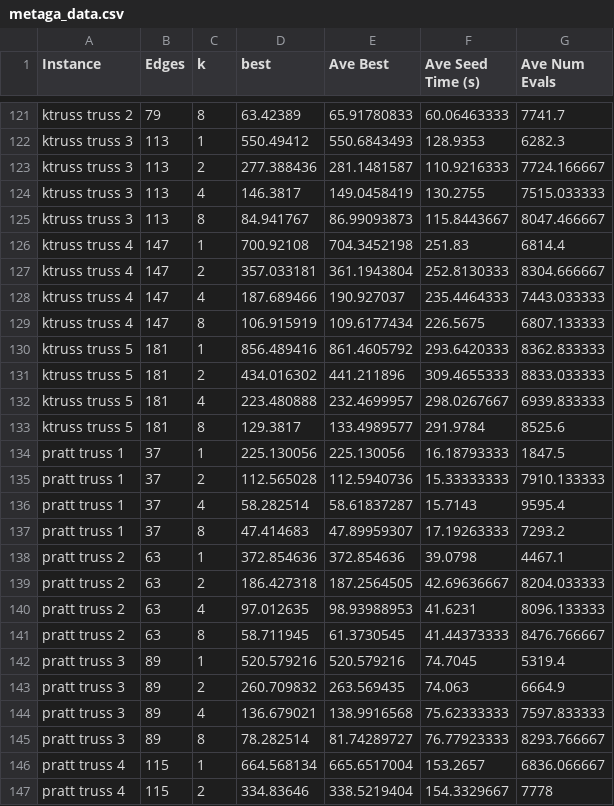
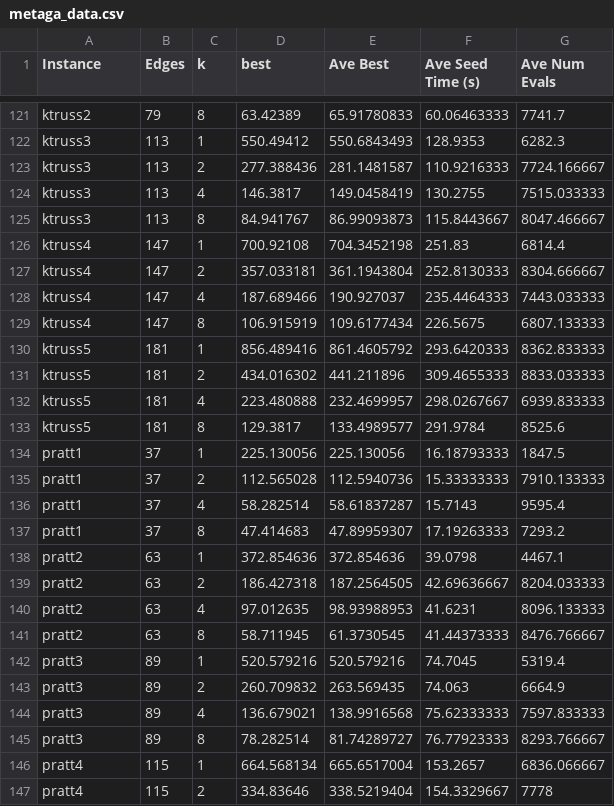
Before and after one commit to BryanDedeur/metaga-route-inspection-solver, a CSV file: data_analysis/metaga_data.csv, drawn as a sheet; only a part is shown, gaps mark what is left out; the diff covers the shown part only; the diff names each change by its address in the sheet, - before the commit and + after, or states it on an @@ line.

```diff
--- a/data_analysis/metaga_data.csv
+++ b/data_analysis/metaga_data.csv
-A121 (Instance): ktruss truss 2
+A121 (Instance): ktruss2
-A122:A125 (Instance): ktruss truss 3
+A122:A125 (Instance): ktruss3
-A126:A129 (Instance): ktruss truss 4
+A126:A129 (Instance): ktruss4
-A130:A133 (Instance): ktruss truss 5
+A130:A133 (Instance): ktruss5
-A134:A137 (Instance): pratt truss 1
+A134:A137 (Instance): pratt1
-A138:A141 (Instance): pratt truss 2
+A138:A141 (Instance): pratt2
-A142:A145 (Instance): pratt truss 3
+A142:A145 (Instance): pratt3
-A146:A147 (Instance): pratt truss 4
+A146:A147 (Instance): pratt4
```
Also changed, not shown: 53 edited cells elsewhere in this file, data_analysis/dega_data.csv, 2 other files.
